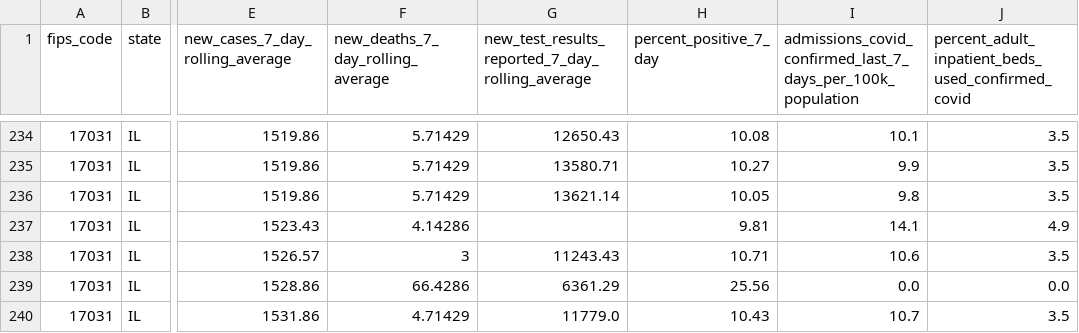
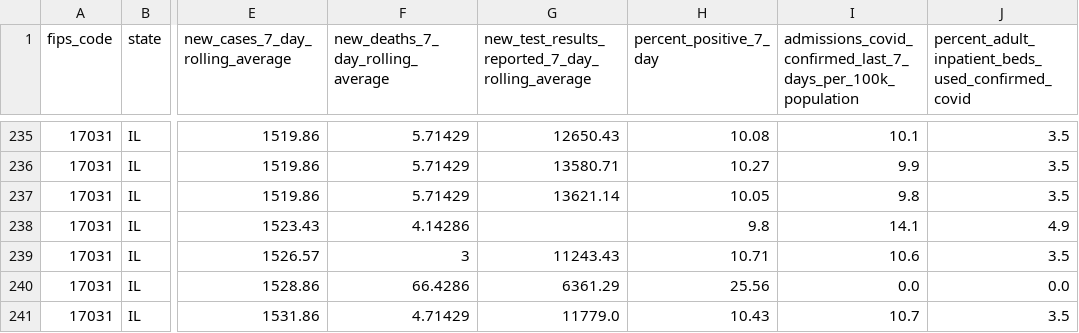
Before and after one commit to nofurtherinformation/py-workflow, a CSV file: csv/latest_cook_county.csv, drawn as a sheet; only a part is shown, gaps mark what is left out; addresses are those after the commit; the diff covers the shown part only; the diff names each change by its address in the sheet, - before the commit and + after, or states it on an @@ line.

```diff
--- a/csv/latest_cook_county.csv
+++ b/csv/latest_cook_county.csv
-H238 (percent_positive_7_day): 9.81
+H238 (percent_positive_7_day): 9.8
```
Also changed, not shown: 1 added row and 25 edited cells elsewhere in this file.
